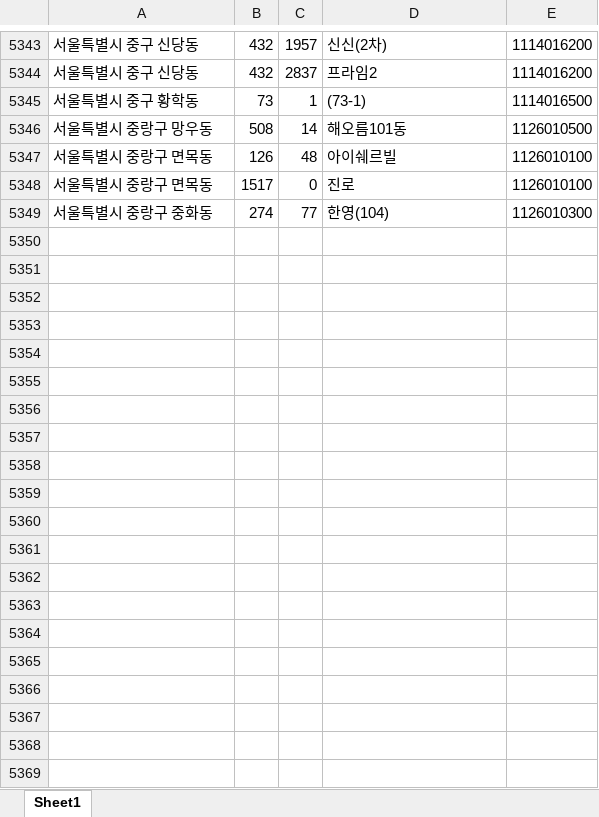
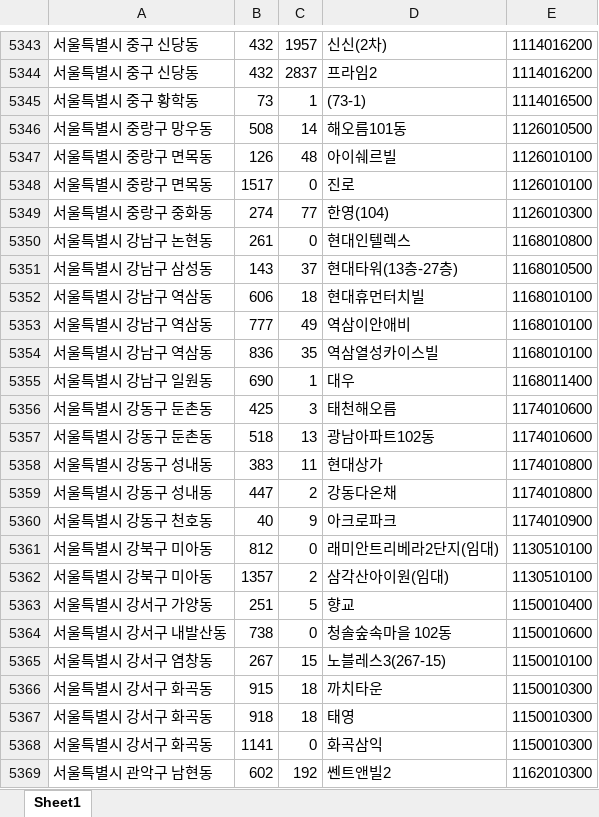
Before and after one commit to bspark05/KoreaHousing, an Excel workbook: Dictionary.xlsx, sheet Sheet1, drawn as a sheet; only a part is shown, gaps mark what is left out; values as stored, in another font and other column widths than the file's, no borders; the diff covers the shown part only; the diff names each change by its address in the sheet, - before the commit and + after, or states it on an @@ line.

```diff
--- a/Dictionary.xlsx (sheet Sheet1)
+++ b/Dictionary.xlsx (sheet Sheet1)
+row 5350: 서울특별시 강남구 논현동 | 261 | 0 | 현대인텔렉스 | 1168010800
+row 5351: 서울특별시 강남구 삼성동 | 143 | 37 | 현대타워(13층-27층) | 1168010500
+row 5352: 서울특별시 강남구 역삼동 | 606 | 18 | 현대휴먼터치빌 | 1168010100
+row 5353: 서울특별시 강남구 역삼동 | 777 | 49 | 역삼이안애비 | 1168010100
+row 5354: 서울특별시 강남구 역삼동 | 836 | 35 | 역삼열성카이스빌 | 1168010100
+row 5355: 서울특별시 강남구 일원동 | 690 | 1 | 대우 | 1168011400
+row 5356: 서울특별시 강동구 둔촌동 | 425 | 3 | 태천해오름 | 1174010600
+row 5357: 서울특별시 강동구 둔촌동 | 518 | 13 | 광남아파트102동 | 1174010600
+row 5358: 서울특별시 강동구 성내동 | 383 | 11 | 현대상가 | 1174010800
+row 5359: 서울특별시 강동구 성내동 | 447 | 2 | 강동다온채 | 1174010800
+row 5360: 서울특별시 강동구 천호동 | 40 | 9 | 아크로파크 | 1174010900
+row 5361: 서울특별시 강북구 미아동 | 812 | 0 | 래미안트리베라2단지(임대) | 1130510100
+row 5362: 서울특별시 강북구 미아동 | 1357 | 2 | 삼각산아이원(임대) | 1130510100
+row 5363: 서울특별시 강서구 가양동 | 251 | 5 | 향교 | 1150010400
+row 5364: 서울특별시 강서구 내발산동 | 738 | 0 | 청솔숲속마을 102동 | 1150010600
+row 5365: 서울특별시 강서구 염창동 | 267 | 15 | 노블레스3(267-15) | 1150010100
+row 5366: 서울특별시 강서구 화곡동 | 915 | 18 | 까치타운 | 1150010300
+row 5367: 서울특별시 강서구 화곡동 | 918 | 18 | 태영 | 1150010300
+row 5368: 서울특별시 강서구 화곡동 | 1141 | 0 | 화곡삼익 | 1150010300
+row 5369: 서울특별시 관악구 남현동 | 602 | 192 | 쎈트앤빌2 | 1162010300
```
Also changed, not shown: 132 added rows elsewhere in this sheet, 2 other files.
